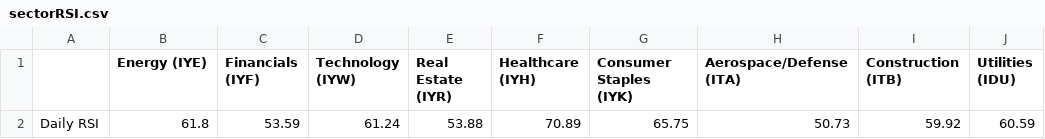
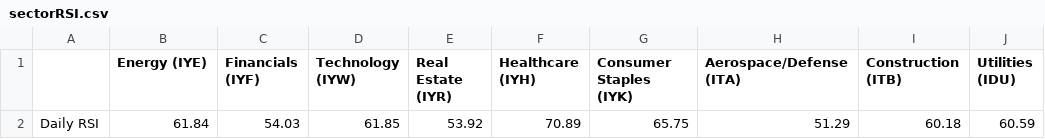
Before and after one commit to swpowell/streamlit-options, a CSV file: data/sectorRSI.csv, drawn as a sheet; only a part is shown; the diff names each change by its address in the sheet, - before the commit and + after, or states it on an @@ line.

Commit message:
RSI update

```diff
--- a/data/sectorRSI.csv
+++ b/data/sectorRSI.csv
-B2 (Energy (IYE)): 61.8
+B2 (Energy (IYE)): 61.84
-C2 (Financials (IYF)): 53.59
+C2 (Financials (IYF)): 54.03
-D2 (Technology (IYW)): 61.24
+D2 (Technology (IYW)): 61.85
-E2 (Real Estate (IYR)): 53.88
+E2 (Real Estate (IYR)): 53.92
-H2 (Aerospace/Defense (ITA)): 50.73
+H2 (Aerospace/Defense (ITA)): 51.29
-I2 (Construction (ITB)): 59.92
+I2 (Construction (ITB)): 60.18
```
